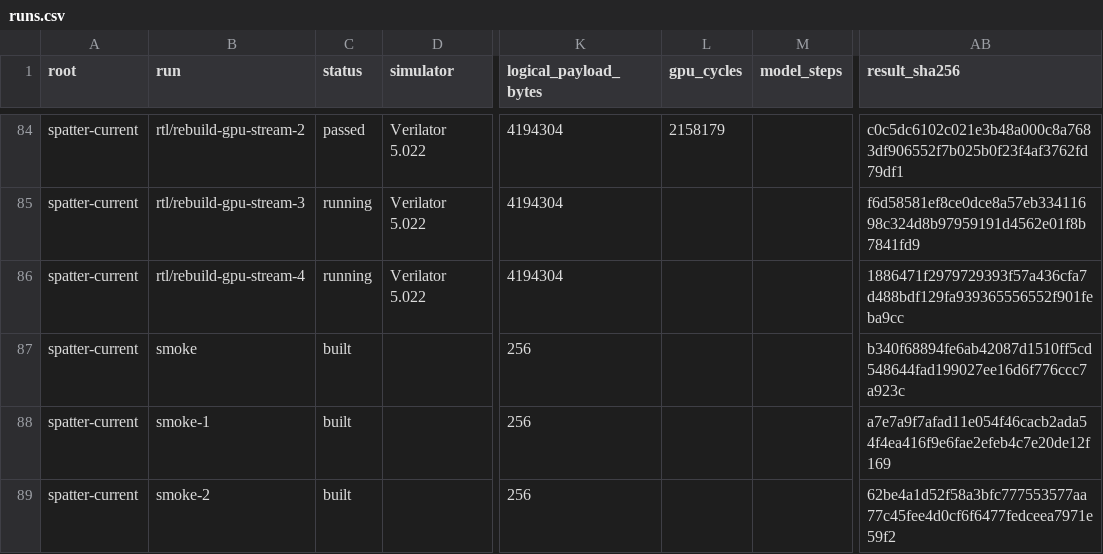
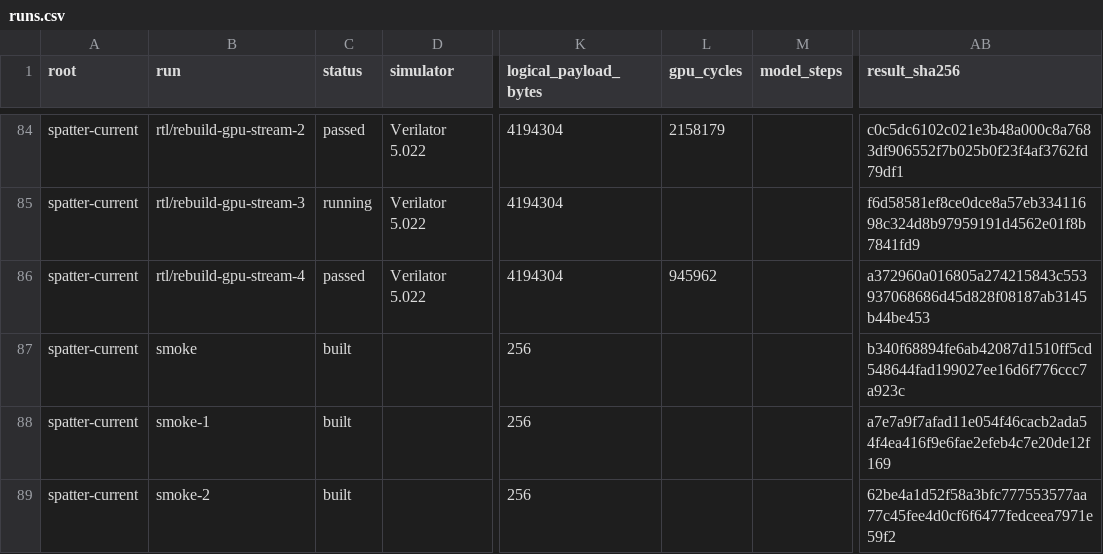
Before and after one commit to copparihollmann/radiance-kernels, a CSV file: kernels/evaluation/runs.csv, drawn as a sheet; only a part is shown, gaps mark what is left out; the diff names each change by its address in the sheet, - before the commit and + after, or states it on an @@ line.

```diff
--- a/kernels/evaluation/runs.csv
+++ b/kernels/evaluation/runs.csv
-C86 (status): running
+C86 (status): passed
-L86 (gpu_cycles): (empty)
+L86 (gpu_cycles): 945962
-AB86 (result_sha256): 1886471f2979729393f57a436cfa7d488bdf129fa939365556552f901feba9cc
+AB86 (result_sha256): a372960a016805a274215843c553937068686d45d828f08187ab3145b44be453
```
Also changed, not shown: kernels/evaluation/artifacts.csv, kernels/spatter/evaluation/current-build-results.csv, 4 other files.
